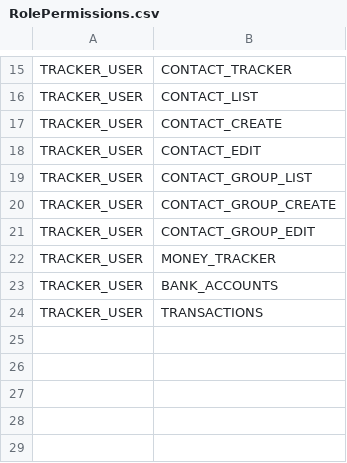
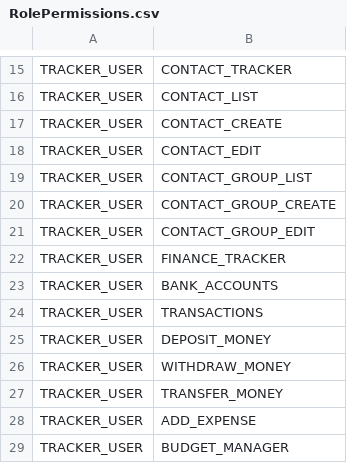
Before and after one commit to rohaanthakare/trackerng, a CSV file: src/assets/Data/BaseData/RolePermissions.csv, drawn as a sheet; only a part is shown, gaps mark what is left out.

```diff
--- a/src/assets/Data/BaseData/RolePermissions.csv
+++ b/src/assets/Data/BaseData/RolePermissions.csv
@@ -21,4 +21,9 @@ TRACKER_USER,CONTACT_GROUP_CREATE
 TRACKER_USER,CONTACT_GROUP_EDIT
-TRACKER_USER,MONEY_TRACKER
+TRACKER_USER,FINANCE_TRACKER
 TRACKER_USER,BANK_ACCOUNTS
 TRACKER_USER,TRANSACTIONS
+TRACKER_USER,DEPOSIT_MONEY
+TRACKER_USER,WITHDRAW_MONEY
+TRACKER_USER,TRANSFER_MONEY
+TRACKER_USER,ADD_EXPENSE
+TRACKER_USER,BUDGET_MANAGER
```
Also changed, not shown: src/assets/Data/BaseData/MasterView.csv, 39 other files.
